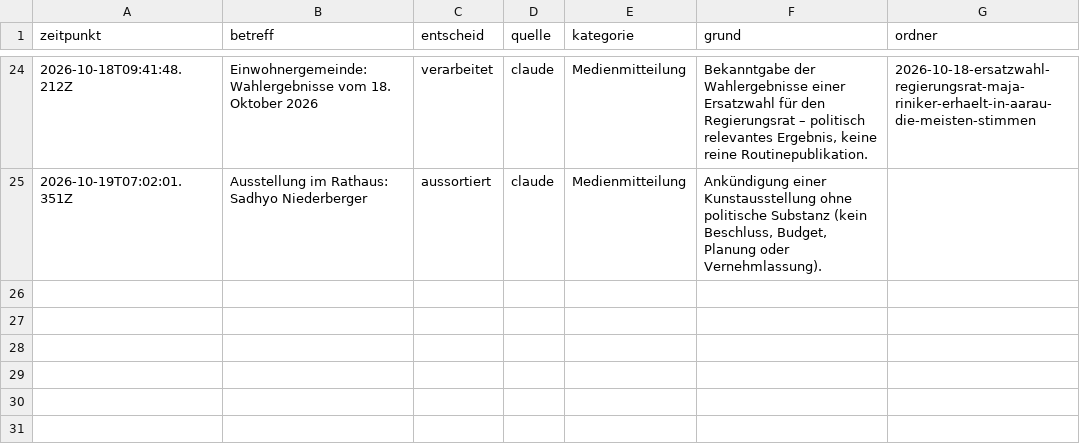
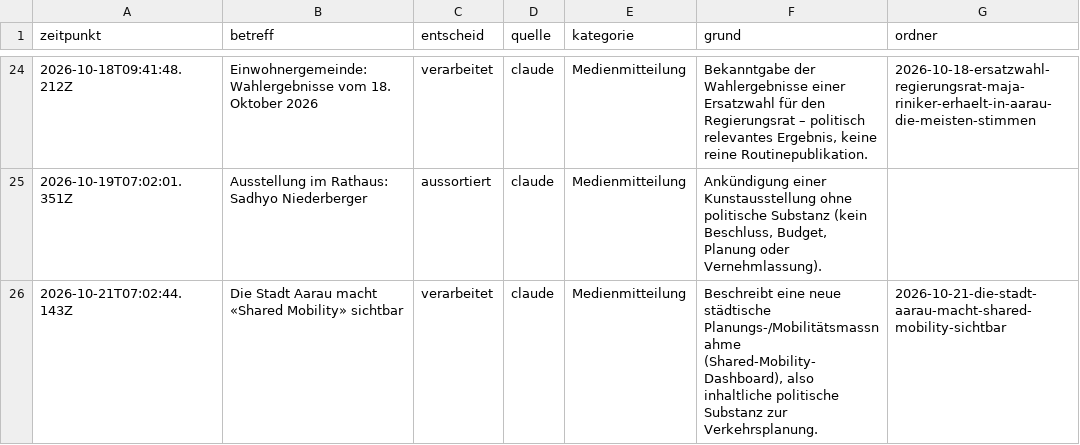
Before and after one commit to NeuralNiffler/5000ratshuus.ch, a CSV file: docs/pipeline-entscheide.csv, drawn as a sheet; only a part is shown, gaps mark what is left out; the diff names each change by its address in the sheet, - before the commit and + after, or states it on an @@ line.

```diff
--- a/docs/pipeline-entscheide.csv
+++ b/docs/pipeline-entscheide.csv
+row 26: 2026-10-21T07:02:44.143Z | Die Stadt Aarau macht «Shared Mobility» sichtbar | verarbeitet | claude | Medienmitteilung | Beschreibt eine neue städtische Planungs-/Mobilitätsmassnahme (Shared-Mobility-Dashboard), also inhaltliche politische Substanz zur Verkehrsplanung. | 2026-10-21-die-stadt-aarau-macht-shared-mobility-sichtbar
```
Also changed, not shown: 2 other files.
